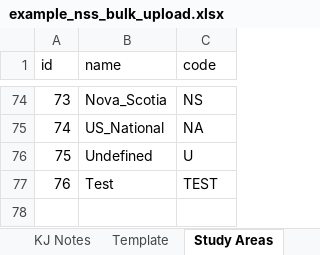
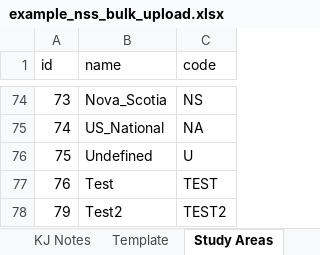
Before and after one commit to USGS-WiM/NSS, an Excel workbook: src/assets/example_nss_bulk_upload.xlsx, sheet Study Areas, drawn as a sheet; only a part is shown, gaps mark what is left out; values as stored, in another font and other column widths than the file's, no borders; table styles not drawn; the diff names each change by its address in the sheet, - before the commit and + after, or states it on an @@ line.

```diff
--- a/src/assets/example_nss_bulk_upload.xlsx (sheet Study Areas)
+++ b/src/assets/example_nss_bulk_upload.xlsx (sheet Study Areas)
+row 78: 79 | Test2 | TEST2
```
Also changed, not shown: sheet Template, sheet Independent Variables, 3 other files.
